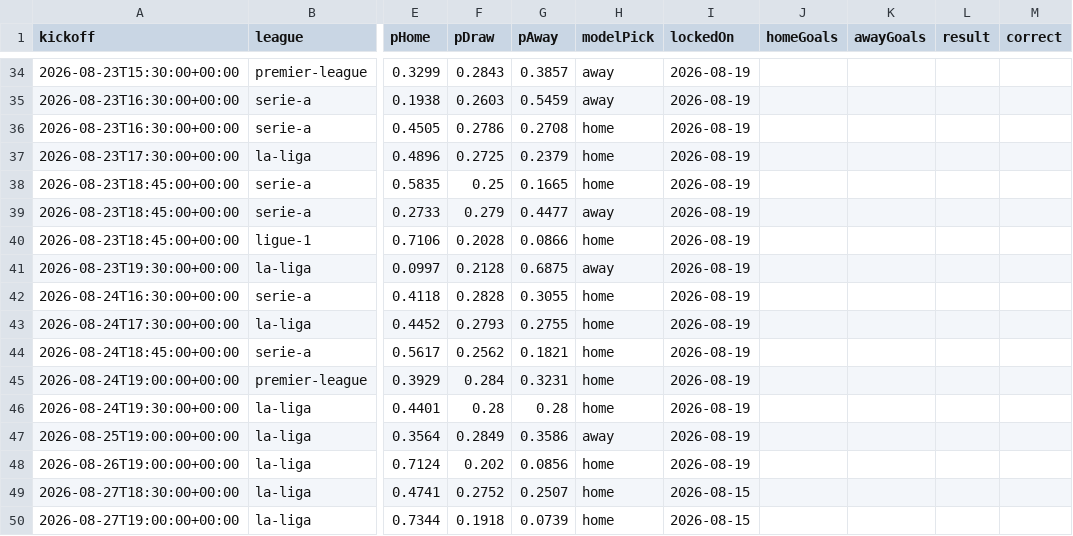
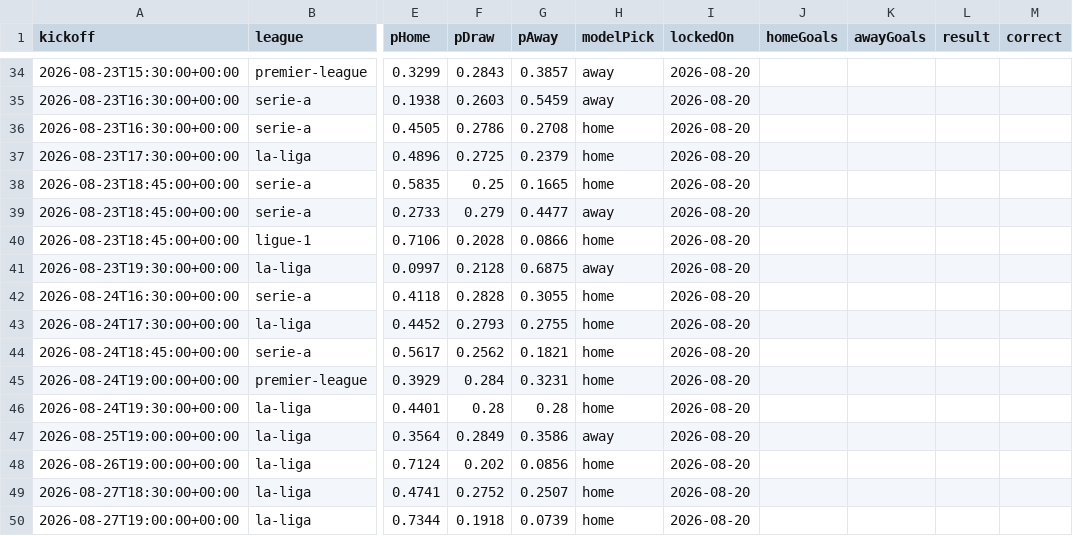
Before and after one commit to Hicruben/theopenmodel, a CSV file: public/data/predictions.csv, drawn as a sheet; only a part is shown, gaps mark what is left out; the diff covers the shown part only; the diff names each change by its address in the sheet, - before the commit and + after, or states it on an @@ line.

```diff
--- a/public/data/predictions.csv
+++ b/public/data/predictions.csv
-I34:I48 (lockedOn): 2026-08-19
+I34:I48 (lockedOn): 2026-08-20
-I49:I50 (lockedOn): 2026-08-15
+I49:I50 (lockedOn): 2026-08-20
```
Also changed, not shown: 30 edited cells elsewhere in this file, 10 other files.
